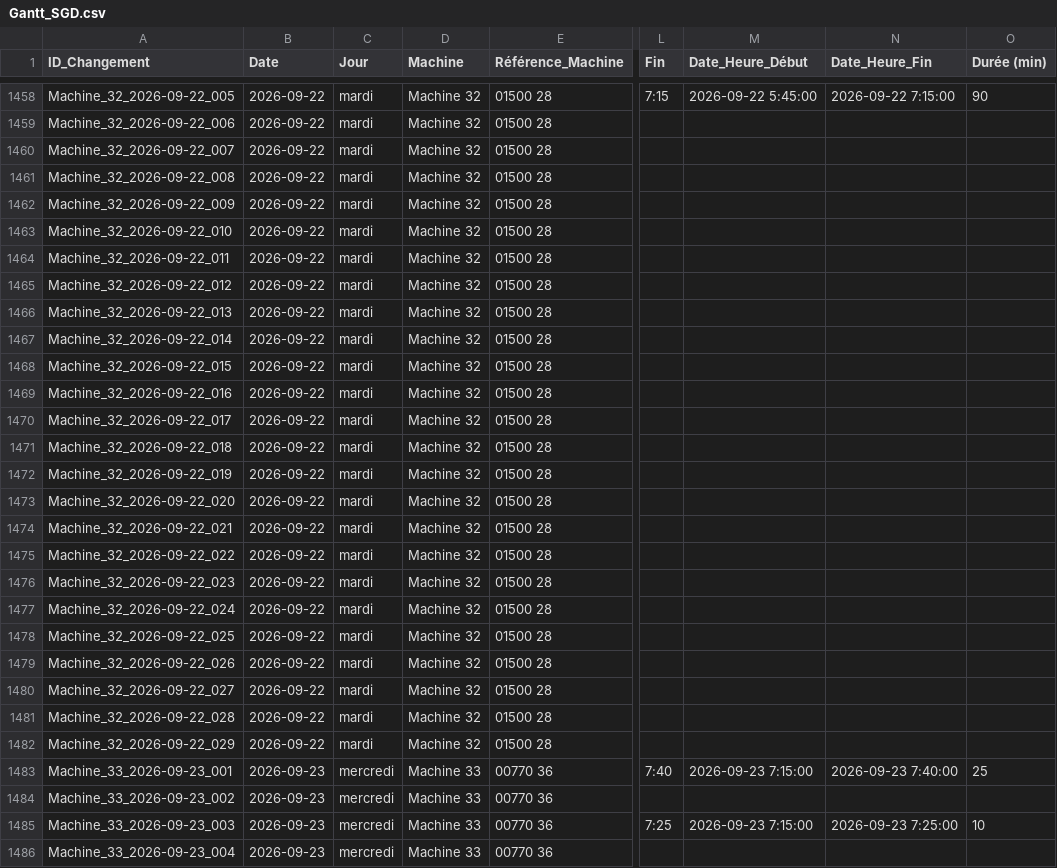
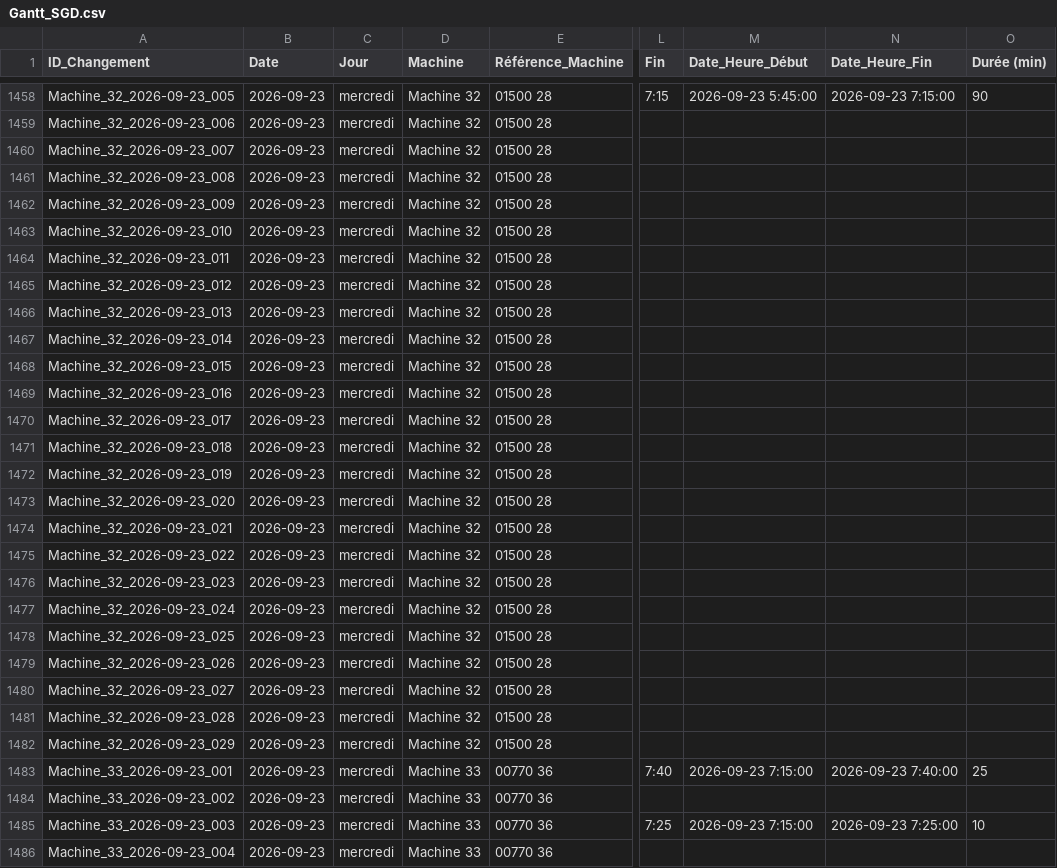
Before and after one commit to mounirsgd/gantt-sgd-dv, a CSV file: export/Gantt_SGD.csv, drawn as a sheet; only a part is shown, gaps mark what is left out; the diff covers the shown part only; the diff names each change by its address in the sheet, - before the commit and + after, or states it on an @@ line.

```diff
--- a/export/Gantt_SGD.csv
+++ b/export/Gantt_SGD.csv
-A1458 (ID_Changement): Machine_32_2026-09-22_005
+A1458 (ID_Changement): Machine_32_2026-09-23_005
-B1458:B1482 (Date): 2026-09-22
+B1458:B1482 (Date): 2026-09-23
-C1458:C1482 (Jour): mardi
+C1458:C1482 (Jour): mercredi
-M1458 (Date_Heure_Début): 2026-09-22 5:45:00
+M1458 (Date_Heure_Début): 2026-09-23 5:45:00
-N1458 (Date_Heure_Fin): 2026-09-22 7:15:00
+N1458 (Date_Heure_Fin): 2026-09-23 7:15:00
-A1459 (ID_Changement): Machine_32_2026-09-22_006
+A1459 (ID_Changement): Machine_32_2026-09-23_006
-A1460 (ID_Changement): Machine_32_2026-09-22_007
+A1460 (ID_Changement): Machine_32_2026-09-23_007
-A1461 (ID_Changement): Machine_32_2026-09-22_008
+A1461 (ID_Changement): Machine_32_2026-09-23_008
-A1462 (ID_Changement): Machine_32_2026-09-22_009
+A1462 (ID_Changement): Machine_32_2026-09-23_009
-A1463 (ID_Changement): Machine_32_2026-09-22_010
+A1463 (ID_Changement): Machine_32_2026-09-23_010
-A1464 (ID_Changement): Machine_32_2026-09-22_011
+A1464 (ID_Changement): Machine_32_2026-09-23_011
-A1465 (ID_Changement): Machine_32_2026-09-22_012
+A1465 (ID_Changement): Machine_32_2026-09-23_012
-A1466 (ID_Changement): Machine_32_2026-09-22_013
+A1466 (ID_Changement): Machine_32_2026-09-23_013
-A1467 (ID_Changement): Machine_32_2026-09-22_014
+A1467 (ID_Changement): Machine_32_2026-09-23_014
-A1468 (ID_Changement): Machine_32_2026-09-22_015
+A1468 (ID_Changement): Machine_32_2026-09-23_015
-A1469 (ID_Changement): Machine_32_2026-09-22_016
+A1469 (ID_Changement): Machine_32_2026-09-23_016
-A1470 (ID_Changement): Machine_32_2026-09-22_017
+A1470 (ID_Changement): Machine_32_2026-09-23_017
-A1471 (ID_Changement): Machine_32_2026-09-22_018
+A1471 (ID_Changement): Machine_32_2026-09-23_018
-A1472 (ID_Changement): Machine_32_2026-09-22_019
+A1472 (ID_Changement): Machine_32_2026-09-23_019
-A1473 (ID_Changement): Machine_32_2026-09-22_020
+A1473 (ID_Changement): Machine_32_2026-09-23_020
-A1474 (ID_Changement): Machine_32_2026-09-22_021
+A1474 (ID_Changement): Machine_32_2026-09-23_021
-A1475 (ID_Changement): Machine_32_2026-09-22_022
+A1475 (ID_Changement): Machine_32_2026-09-23_022
-A1476 (ID_Changement): Machine_32_2026-09-22_023
+A1476 (ID_Changement): Machine_32_2026-09-23_023
-A1477 (ID_Changement): Machine_32_2026-09-22_024
+A1477 (ID_Changement): Machine_32_2026-09-23_024
-A1478 (ID_Changement): Machine_32_2026-09-22_025
+A1478 (ID_Changement): Machine_32_2026-09-23_025
-A1479 (ID_Changement): Machine_32_2026-09-22_026
+A1479 (ID_Changement): Machine_32_2026-09-23_026
-A1480 (ID_Changement): Machine_32_2026-09-22_027
+A1480 (ID_Changement): Machine_32_2026-09-23_027
-A1481 (ID_Changement): Machine_32_2026-09-22_028
+A1481 (ID_Changement): Machine_32_2026-09-23_028
-A1482 (ID_Changement): Machine_32_2026-09-22_029
+A1482 (ID_Changement): Machine_32_2026-09-23_029
```
Also changed, not shown: 41 edited cells elsewhere in this file.
